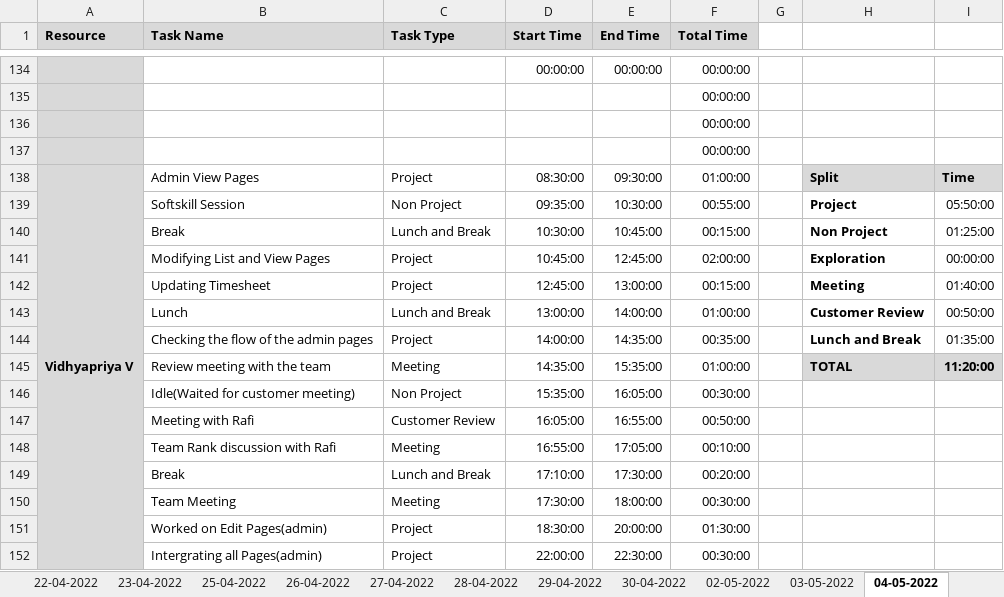
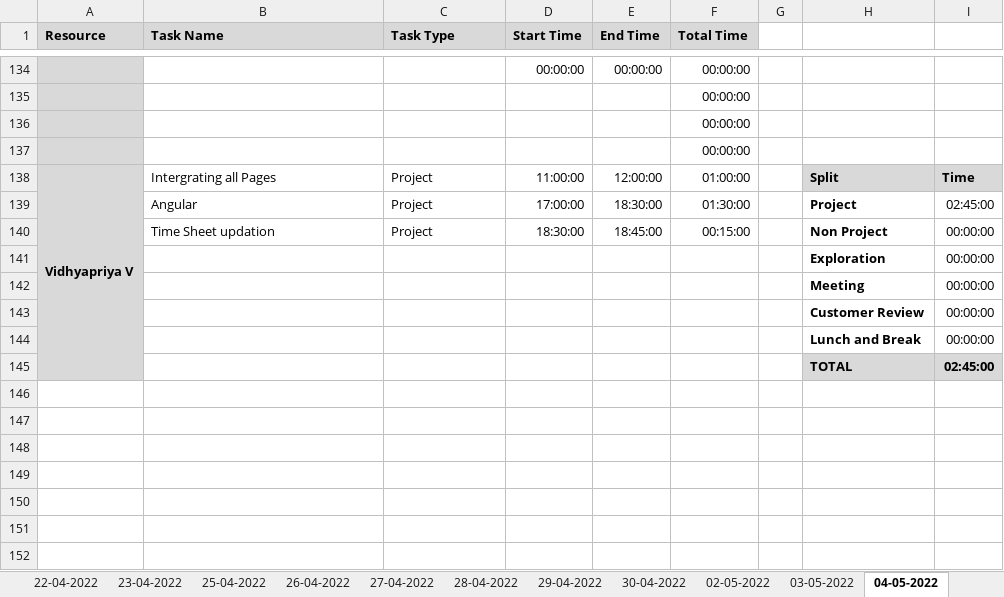
Before and after one commit to Tenacious-Org/Project-A5, an Excel workbook: Process/Timesheet/PTW-Timesheet.xlsx, sheet 04-05-2022, drawn as a sheet; only a part is shown, gaps mark what is left out; values as stored, in another font and other column widths than the file's, no borders; conditional formats not drawn; removed rows and columns are numbered as before the commit, all else as after; the diff covers the shown part only; the diff names each change by its address in the sheet, - before the commit and + after, or states it on an @@ line.

```diff
--- a/Process/Timesheet/PTW-Timesheet.xlsx (sheet 04-05-2022)
+++ b/Process/Timesheet/PTW-Timesheet.xlsx (sheet 04-05-2022)
-B138 (Task Name): Admin View Pages
+B138 (Task Name): Intergrating all Pages
-D138 (Start Time): 08:30:00
+D138 (Start Time): 11:00:00
-E138 (End Time): 09:30:00
+E138 (End Time): 12:00:00
-row 139:  | Softskill Session | Non Project | 09:35:00 | 10:30:00 | 00:55:00 |  | Project | 05:50:00
-row 140:  | Break | Lunch and Break | 10:30:00 | 10:45:00 | 00:15:00 |  | Non Project | 01:25:00
+row 139:  | Angular | Project | 17:00:00 | 18:30:00 | 01:30:00 |  | Project | 02:45:00
-B140 (Task Name): Modifying List and View Pages
+B140 (Task Name): Time Sheet updation
-D140 (Start Time): 10:45:00
+D140 (Start Time): 18:30:00
-E140 (End Time): 12:45:00
+E140 (End Time): 18:45:00
-F140 (Total Time): 02:00:00
+F140 (Total Time): 00:15:00
-H140: Exploration
+H140: Non Project
-row 142:  | Updating Timesheet | Project | 12:45:00 | 13:00:00 | 00:15:00 |  | Meeting | 01:40:00
-row 143:  | Lunch | Lunch and Break | 13:00:00 | 14:00:00 | 01:00:00 |  | Customer Review | 00:50:00
-row 144:  | Checking the flow of the admin pages | Project | 14:00:00 | 14:35:00 | 00:35:00 |  | Lunch and Break | 01:35:00
-row 145:  | Review meeting with the team | Meeting | 14:35:00 | 15:35:00 | 01:00:00 |  | TOTAL | 11:20:00
-row 146:  | Idle(Waited for customer meeting) | Non Project | 15:35:00 | 16:05:00 | 00:30:00
-row 147:  | Meeting with Rafi | Customer Review | 16:05:00 | 16:55:00 | 00:50:00
-row 148:  | Team Rank discussion with Rafi | Meeting | 16:55:00 | 17:05:00 | 00:10:00
-row 149:  | Break | Lunch and Break | 17:10:00 | 17:30:00 | 00:20:00
-row 150:  | Team Meeting | Meeting | 17:30:00 | 18:00:00 | 00:30:00
-row 151:  | Worked on Edit Pages(admin) | Project | 18:30:00 | 20:00:00 | 01:30:00
-row 152:  | Intergrating all Pages(admin) | Project | 22:00:00 | 22:30:00 | 00:30:00
+row 141:  |  |  |  |  |  |  | Exploration | 00:00:00
+row 142:  |  |  |  |  |  |  | Meeting | 00:00:00
+row 143:  |  |  |  |  |  |  | Customer Review | 00:00:00
+row 144:  |  |  |  |  |  |  | Lunch and Break | 00:00:00
+row 145:  |  |  |  |  |  |  | TOTAL | 02:45:00
```
Also changed, not shown: 4 added rows, 4 removed rows and 43 edited cells elsewhere in this sheet, sheet 05-05-2022, sheet 03-05-2022, sheet 02-05-2022, sheet 30-04-2022, formulas that keep their value.
